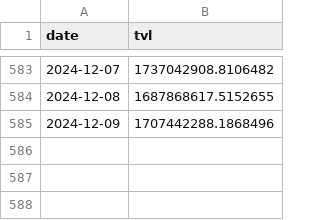
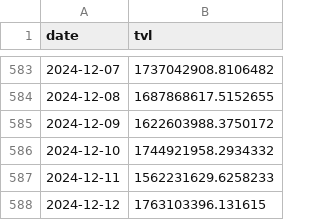
Before and after one commit to Cacidy/Project, a CSV file: stable/data/tvl/08_Sui_tvl.csv, drawn as a sheet; only a part is shown, gaps mark what is left out.

```diff
--- a/stable/data/tvl/08_Sui_tvl.csv
+++ b/stable/data/tvl/08_Sui_tvl.csv
@@ -584,2 +584,5 @@ date,tvl
 2024-12-08,1687868617.5152655
-2024-12-09,1707442288.1868496
+2024-12-09,1622603988.3750172
+2024-12-10,1744921958.2934332
+2024-12-11,1562231629.6258233
+2024-12-12,1763103396.131615
```
Also changed, not shown: stable/data/fee/06_Base_fee.csv, stable/data/fee/08_Sui_fee.csv, 55 other files.
